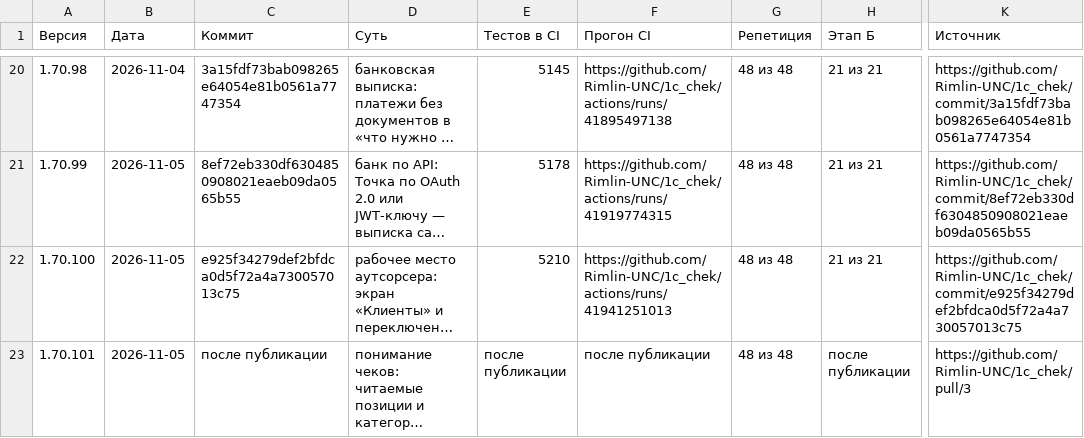
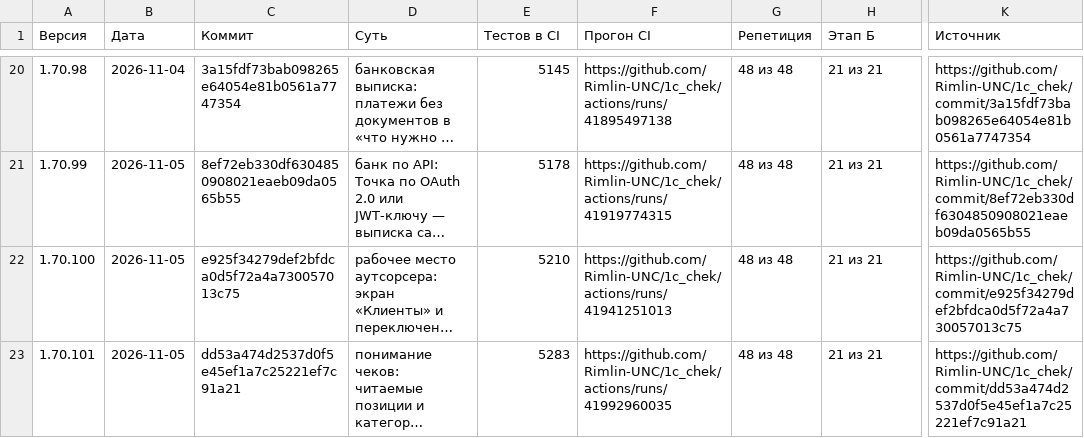
Before and after one commit to Rimlin-UNC/1c_chek, a CSV file: docs/kb/09_releases.csv, drawn as a sheet; only a part is shown, gaps mark what is left out; long unchanged cells end in …; the diff names each change by its address in the sheet, - before the commit and + after, or states it on an @@ line.

```diff
--- a/docs/kb/09_releases.csv
+++ b/docs/kb/09_releases.csv
-C23 (Коммит): после публикации
+C23 (Коммит): dd53a474d2537d0f5e45ef1a7c25221ef7c91a21
-E23 (Тестов в CI): после публикации
+E23 (Тестов в CI): 5283
-F23 (Прогон CI): после публикации
+F23 (Прогон CI): https://github.com/Rimlin-UNC/1c_chek/actions/runs/41992960035
-H23 (Этап Б): после публикации
+H23 (Этап Б): 21 из 21
-K23 (Источник): https://github.com/Rimlin-UNC/1c_chek/pull/3
+K23 (Источник): https://github.com/Rimlin-UNC/1c_chek/commit/dd53a474d2537d0f5e45ef1a7c25221ef7c91a21
```
Also changed, not shown: docs/kb/02_roadmap.csv, docs/kb/06_open_questions.csv, 4 other files.
